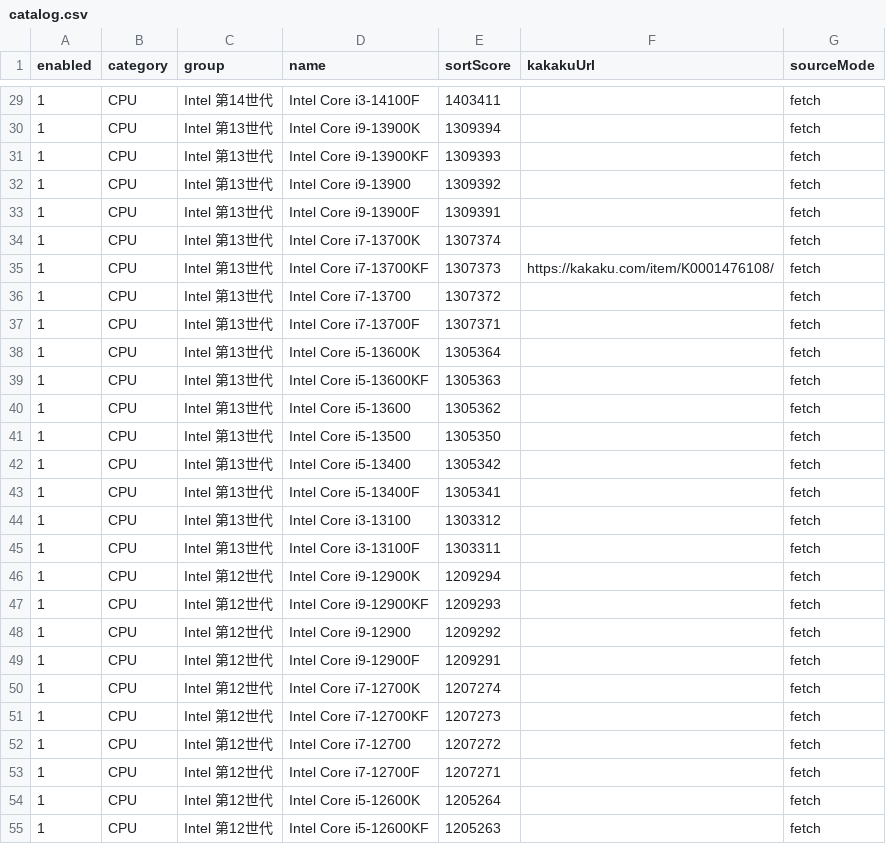
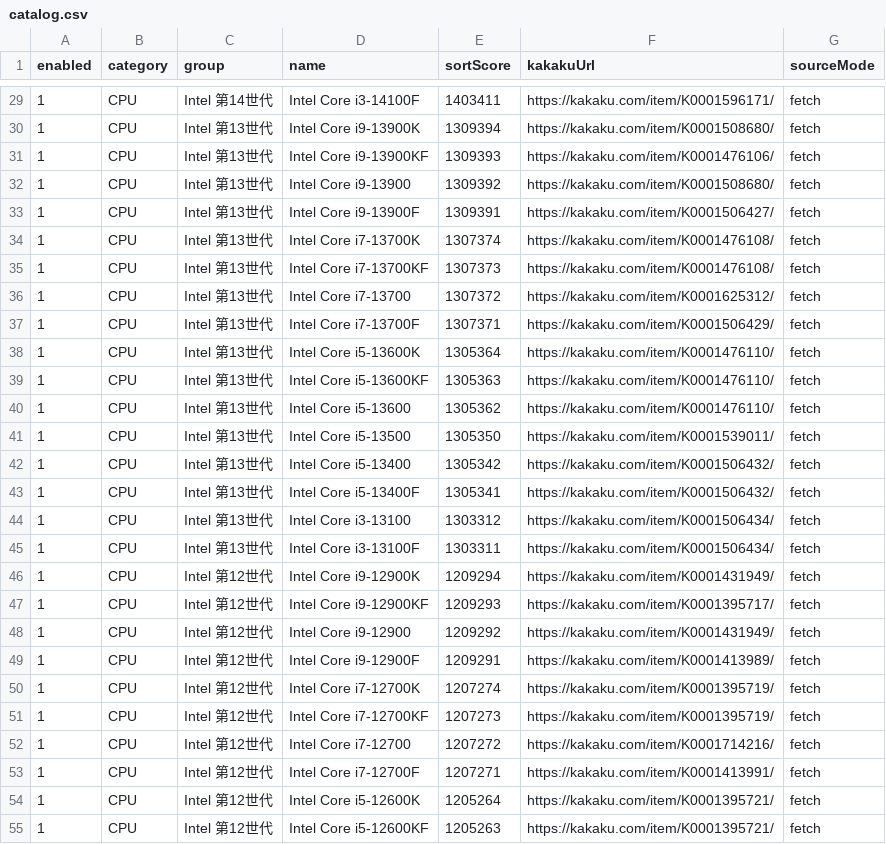
Before and after one commit to Rohusaika/PCparts, a CSV file: Tools/catalog.csv, drawn as a sheet; only a part is shown, gaps mark what is left out; the diff covers the shown part only.

```diff
--- a/Tools/catalog.csv
+++ b/Tools/catalog.csv
@@ -29,27 +29,27 @@
-1,CPU,Intel 第14世代,Intel Core i3-14100F,1403411,,fetch
-1,CPU,Intel 第13世代,Intel Core i9-13900K,1309394,,fetch
-1,CPU,Intel 第13世代,Intel Core i9-13900KF,1309393,,fetch
-1,CPU,Intel 第13世代,Intel Core i9-13900,1309392,,fetch
-1,CPU,Intel 第13世代,Intel Core i9-13900F,1309391,,fetch
-1,CPU,Intel 第13世代,Intel Core i7-13700K,1307374,,fetch
+1,CPU,Intel 第14世代,Intel Core i3-14100F,1403411,https://kakaku.com/item/K0001596171/,fetch
+1,CPU,Intel 第13世代,Intel Core i9-13900K,1309394,https://kakaku.com/item/K0001508680/,fetch
+1,CPU,Intel 第13世代,Intel Core i9-13900KF,1309393,https://kakaku.com/item/K0001476106/,fetch
+1,CPU,Intel 第13世代,Intel Core i9-13900,1309392,https://kakaku.com/item/K0001508680/,fetch
+1,CPU,Intel 第13世代,Intel Core i9-13900F,1309391,https://kakaku.com/item/K0001506427/,fetch
+1,CPU,Intel 第13世代,Intel Core i7-13700K,1307374,https://kakaku.com/item/K0001476108/,fetch
 1,CPU,Intel 第13世代,Intel Core i7-13700KF,1307373,https://kakaku.com/item/K0001476108/,fetch
-1,CPU,Intel 第13世代,Intel Core i7-13700,1307372,,fetch
-1,CPU,Intel 第13世代,Intel Core i7-13700F,1307371,,fetch
-1,CPU,Intel 第13世代,Intel Core i5-13600K,1305364,,fetch
-1,CPU,Intel 第13世代,Intel Core i5-13600KF,1305363,,fetch
-1,CPU,Intel 第13世代,Intel Core i5-13600,1305362,,fetch
-1,CPU,Intel 第13世代,Intel Core i5-13500,1305350,,fetch
-1,CPU,Intel 第13世代,Intel Core i5-13400,1305342,,fetch
-1,CPU,Intel 第13世代,Intel Core i5-13400F,1305341,,fetch
-1,CPU,Intel 第13世代,Intel Core i3-13100,1303312,,fetch
-1,CPU,Intel 第13世代,Intel Core i3-13100F,1303311,,fetch
-1,CPU,Intel 第12世代,Intel Core i9-12900K,1209294,,fetch
-1,CPU,Intel 第12世代,Intel Core i9-12900KF,1209293,,fetch
-1,CPU,Intel 第12世代,Intel Core i9-12900,1209292,,fetch
-1,CPU,Intel 第12世代,Intel Core i9-12900F,1209291,,fetch
-1,CPU,Intel 第12世代,Intel Core i7-12700K,1207274,,fetch
-1,CPU,Intel 第12世代,Intel Core i7-12700KF,1207273,,fetch
-1,CPU,Intel 第12世代,Intel Core i7-12700,1207272,,fetch
-1,CPU,Intel 第12世代,Intel Core i7-12700F,1207271,,fetch
-1,CPU,Intel 第12世代,Intel Core i5-12600K,1205264,,fetch
-1,CPU,Intel 第12世代,Intel Core i5-12600KF,1205263,,fetch
+1,CPU,Intel 第13世代,Intel Core i7-13700,1307372,https://kakaku.com/item/K0001625312/,fetch
+1,CPU,Intel 第13世代,Intel Core i7-13700F,1307371,https://kakaku.com/item/K0001506429/,fetch
+1,CPU,Intel 第13世代,Intel Core i5-13600K,1305364,https://kakaku.com/item/K0001476110/,fetch
+1,CPU,Intel 第13世代,Intel Core i5-13600KF,1305363,https://kakaku.com/item/K0001476110/,fetch
+1,CPU,Intel 第13世代,Intel Core i5-13600,1305362,https://kakaku.com/item/K0001476110/,fetch
+1,CPU,Intel 第13世代,Intel Core i5-13500,1305350,https://kakaku.com/item/K0001539011/,fetch
+1,CPU,Intel 第13世代,Intel Core i5-13400,1305342,https://kakaku.com/item/K0001506432/,fetch
+1,CPU,Intel 第13世代,Intel Core i5-13400F,1305341,https://kakaku.com/item/K0001506432/,fetch
+1,CPU,Intel 第13世代,Intel Core i3-13100,1303312,https://kakaku.com/item/K0001506434/,fetch
+1,CPU,Intel 第13世代,Intel Core i3-13100F,1303311,https://kakaku.com/item/K0001506434/,fetch
+1,CPU,Intel 第12世代,Intel Core i9-12900K,1209294,https://kakaku.com/item/K0001431949/,fetch
+1,CPU,Intel 第12世代,Intel Core i9-12900KF,1209293,https://kakaku.com/item/K0001395717/,fetch
+1,CPU,Intel 第12世代,Intel Core i9-12900,1209292,https://kakaku.com/item/K0001431949/,fetch
+1,CPU,Intel 第12世代,Intel Core i9-12900F,1209291,https://kakaku.com/item/K0001413989/,fetch
+1,CPU,Intel 第12世代,Intel Core i7-12700K,1207274,https://kakaku.com/item/K0001395719/,fetch
+1,CPU,Intel 第12世代,Intel Core i7-12700KF,1207273,https://kakaku.com/item/K0001395719/,fetch
+1,CPU,Intel 第12世代,Intel Core i7-12700,1207272,https://kakaku.com/item/K0001714216/,fetch
+1,CPU,Intel 第12世代,Intel Core i7-12700F,1207271,https://kakaku.com/item/K0001413991/,fetch
+1,CPU,Intel 第12世代,Intel Core i5-12600K,1205264,https://kakaku.com/item/K0001395721/,fetch
+1,CPU,Intel 第12世代,Intel Core i5-12600KF,1205263,https://kakaku.com/item/K0001395721/,fetch
```
Also changed, not shown: 113 edited cells elsewhere in this file, 3 other files.
